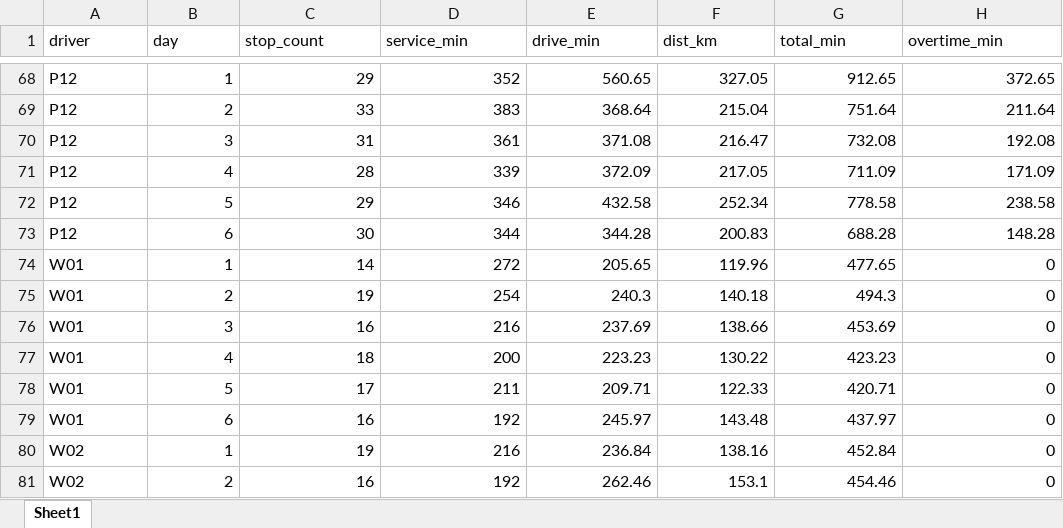
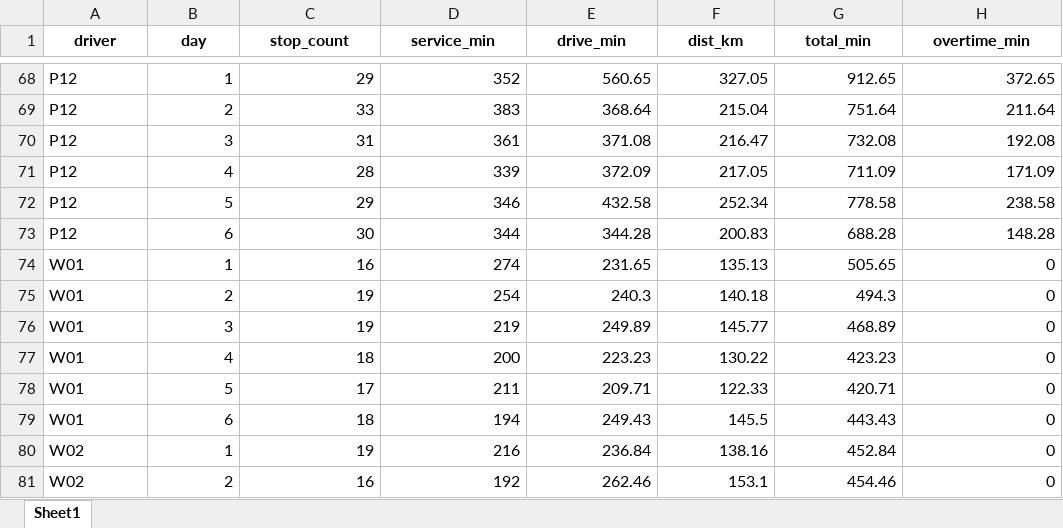
Before and after one commit to 11246018-beep/wc-route-planning, an Excel workbook: output/Daily_Route_Summary_cross.xlsx, sheet Sheet1, drawn as a sheet; only a part is shown, gaps mark what is left out; values as stored, in another font and other column widths than the file's, no borders; the diff names each change by its address in the sheet, - before the commit and + after, or states it on an @@ line.

```diff
--- a/output/Daily_Route_Summary_cross.xlsx (sheet Sheet1)
+++ b/output/Daily_Route_Summary_cross.xlsx (sheet Sheet1)
@@ A1:H1 bold: off → on, alignment: left → center @@
-C74 (stop_count): 14
+C74 (stop_count): 16
-D74 (service_min): 272
+D74 (service_min): 274
-E74 (drive_min): 205.65
+E74 (drive_min): 231.65
-F74 (dist_km): 119.96
+F74 (dist_km): 135.13
-G74 (total_min): 477.65
+G74 (total_min): 505.65
-C76 (stop_count): 16
+C76 (stop_count): 19
-D76 (service_min): 216
+D76 (service_min): 219
-E76 (drive_min): 237.69
+E76 (drive_min): 249.89
-F76 (dist_km): 138.66
+F76 (dist_km): 145.77
-G76 (total_min): 453.69
+G76 (total_min): 468.89
-C79 (stop_count): 16
+C79 (stop_count): 18
-D79 (service_min): 192
+D79 (service_min): 194
-E79 (drive_min): 245.97
+E79 (drive_min): 249.43
-F79 (dist_km): 143.48
+F79 (dist_km): 145.5
-G79 (total_min): 437.97
+G79 (total_min): 443.43
```
Also changed, not shown: output/Daily_Route_Summary_compact.xlsx, output/Daily_Route_Summary_normal.xlsx, 13 other files.
